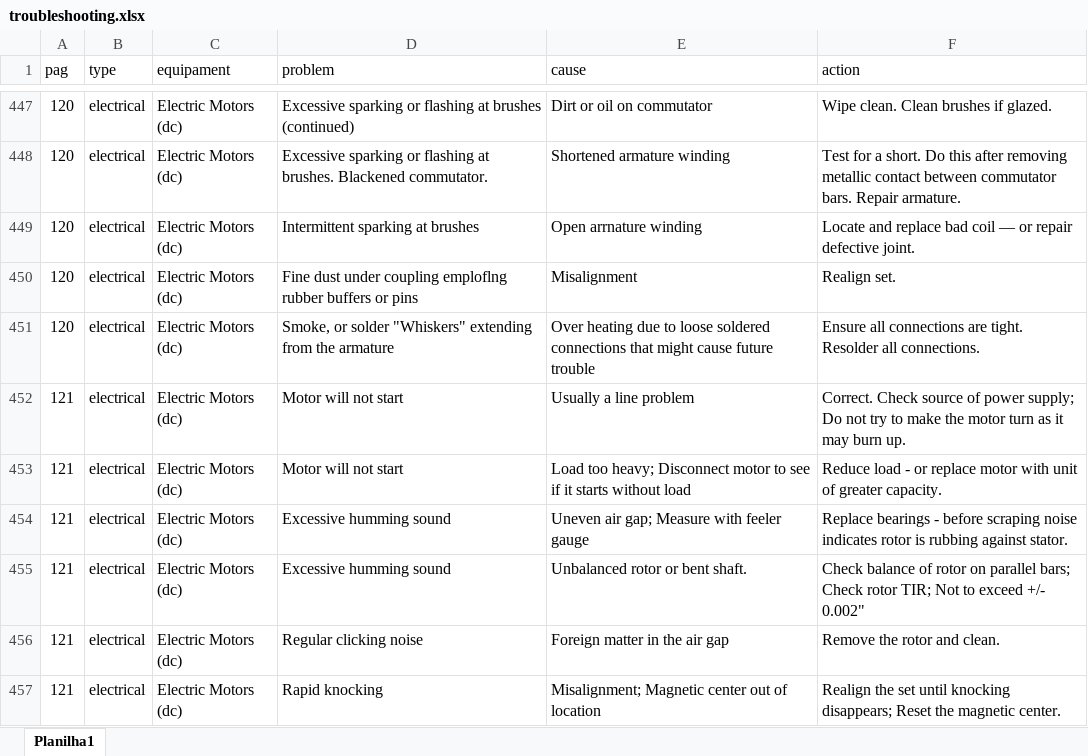
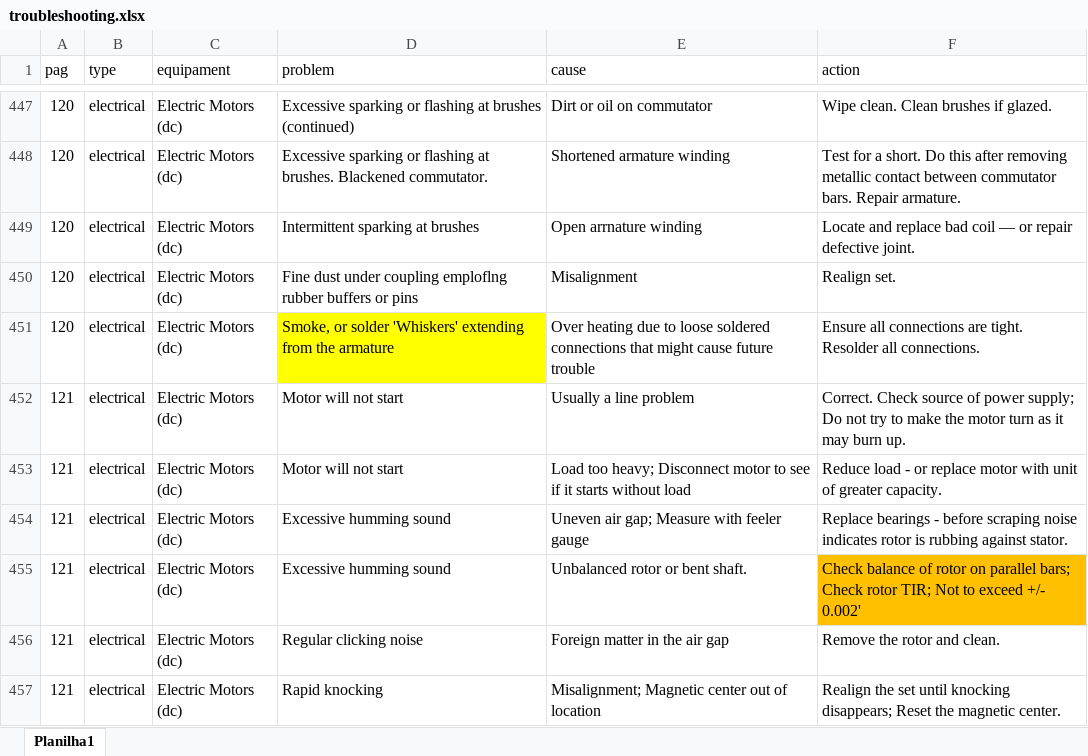
Before and after one commit to HerikMuller2002/chatbot_hipotese, an Excel workbook: documents/troubleshooting.xlsx, sheet Planilha1, drawn as a sheet; only a part is shown, gaps mark what is left out; values as stored, in another font and other column widths than the file's, no borders; table styles not drawn; the diff covers the shown part only; the diff names each change by its address in the sheet, - before the commit and + after, or states it on an @@ line.

```diff
--- a/documents/troubleshooting.xlsx (sheet Planilha1)
+++ b/documents/troubleshooting.xlsx (sheet Planilha1)
-D451 (problem): …or solder "Whiskers" extending from…
+D451 (problem): …or solder 'Whiskers' extending from…
-D451 fill: none
+D451 fill: #FFFF00
-F455 (action): …exceed +/- 0.002"
+F455 (action): …exceed +/- 0.002'
-F455 fill: none
+F455 fill: #FFC000
```
Also changed, not shown: 9 edited cells and cell formats elsewhere in this sheet, 5 other files.
